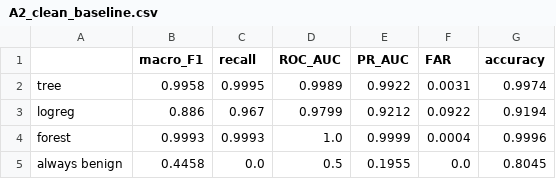
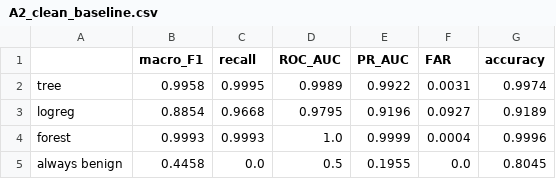
Before and after one commit to Nishant-Gandhi09/D7084E_XAI_Lab4.2, a CSV file: results/A2_clean_baseline.csv, drawn as a sheet.

```diff
--- a/results/A2_clean_baseline.csv
+++ b/results/A2_clean_baseline.csv
@@ -2,3 +2,3 @@
 tree,0.9958,0.9995,0.9989,0.9922,0.0031,0.9974
-logreg,0.886,0.967,0.9799,0.9212,0.0922,0.9194
+logreg,0.8854,0.9668,0.9795,0.9196,0.0927,0.9189
 forest,0.9993,0.9993,1.0,0.9999,0.0004,0.9996
```
Also changed, not shown: results/B1_clipping.csv, results/B1_noise.csv, 5 other files.
